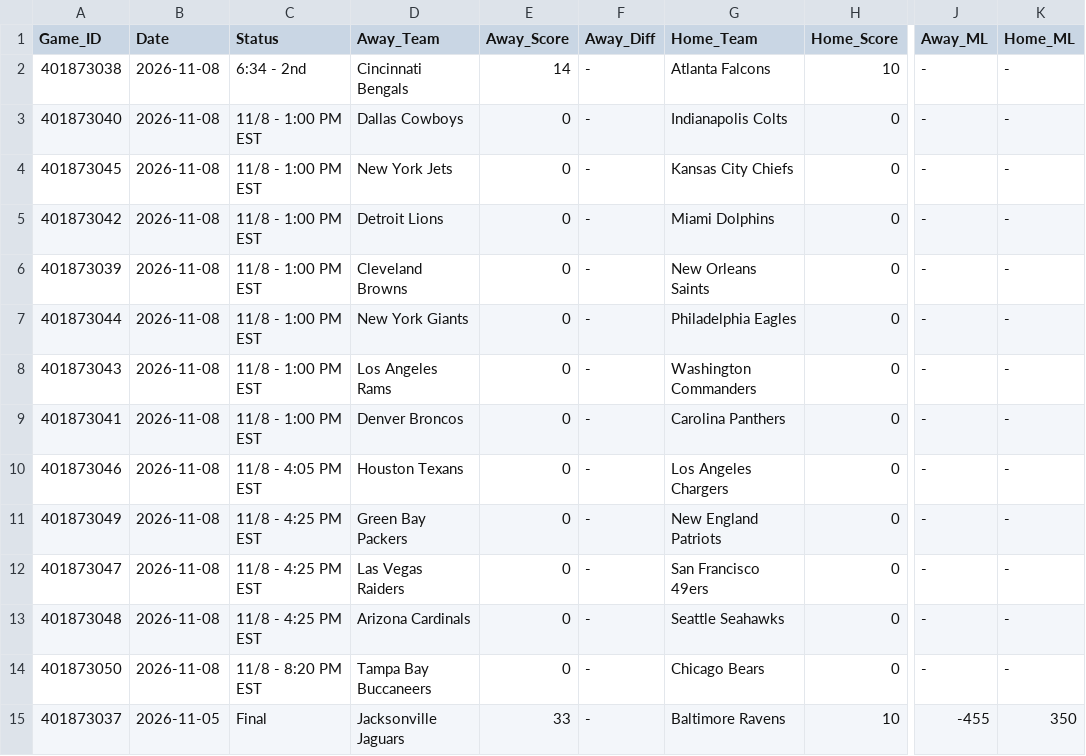
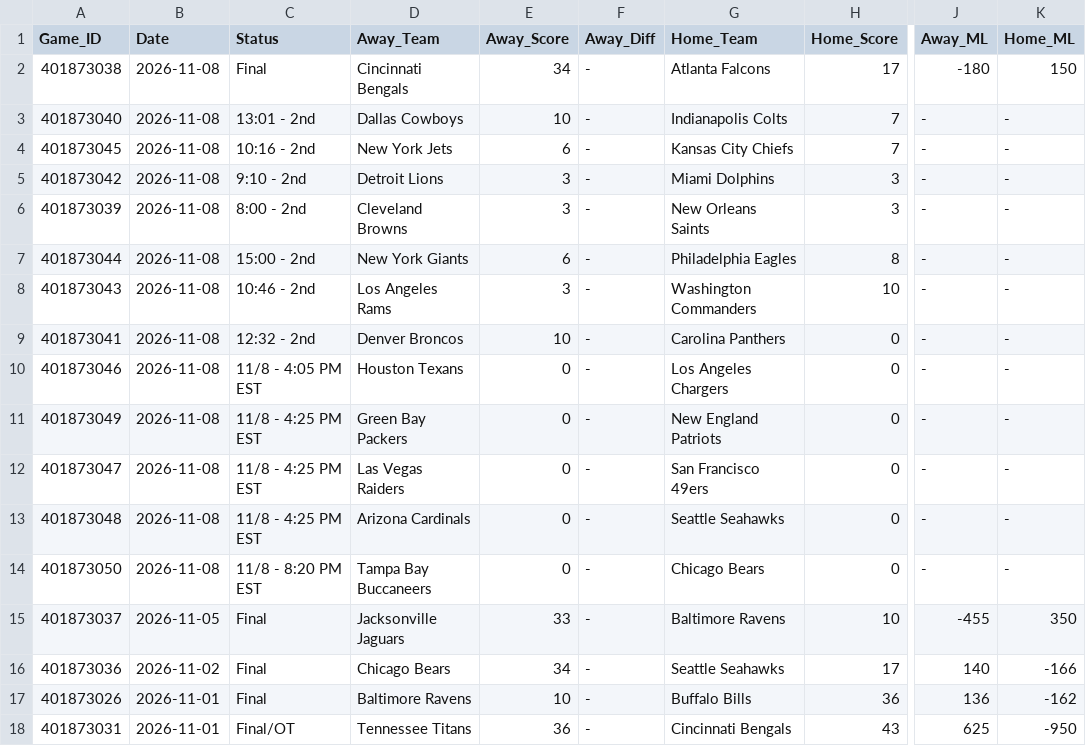
Before and after one commit to danreed001-droid/sport, a CSV file: data/raw/master_nfl_scores.csv, drawn as a sheet; only a part is shown, gaps mark what is left out; the shorter side is filled out with more unchanged rows; the diff names each change by its address in the sheet, - before the commit and + after, or states it on an @@ line.

```diff
--- a/data/raw/master_nfl_scores.csv
+++ b/data/raw/master_nfl_scores.csv
-C2 (Status): 6:34 - 2nd
+C2 (Status): Final
-E2 (Away_Score): 14
+E2 (Away_Score): 34
-H2 (Home_Score): 10
+H2 (Home_Score): 17
-J2 (Away_ML): -
+J2 (Away_ML): -180
-K2 (Home_ML): -
+K2 (Home_ML): 150
-C3 (Status): 11/8 - 1:00 PM EST
+C3 (Status): 13:01 - 2nd
-E3 (Away_Score): 0
+E3 (Away_Score): 10
-H3:H4 (Home_Score): 0
+H3:H4 (Home_Score): 7
-C4 (Status): 11/8 - 1:00 PM EST
+C4 (Status): 10:16 - 2nd
-E4 (Away_Score): 0
+E4 (Away_Score): 6
-C5 (Status): 11/8 - 1:00 PM EST
+C5 (Status): 9:10 - 2nd
-E5:E6 (Away_Score): 0
+E5:E6 (Away_Score): 3
-H5:H6 (Home_Score): 0
+H5:H6 (Home_Score): 3
-C6 (Status): 11/8 - 1:00 PM EST
+C6 (Status): 8:00 - 2nd
-C7 (Status): 11/8 - 1:00 PM EST
+C7 (Status): 15:00 - 2nd
-E7 (Away_Score): 0
+E7 (Away_Score): 6
-H7 (Home_Score): 0
+H7 (Home_Score): 8
-C8 (Status): 11/8 - 1:00 PM EST
+C8 (Status): 10:46 - 2nd
-E8 (Away_Score): 0
+E8 (Away_Score): 3
-H8 (Home_Score): 0
+H8 (Home_Score): 10
-C9 (Status): 11/8 - 1:00 PM EST
+C9 (Status): 12:32 - 2nd
-E9 (Away_Score): 0
+E9 (Away_Score): 10
```
Also changed, not shown: data/raw/master_epl_scores.csv, data/raw/master_ncaab_scores.csv, 14 other files.
